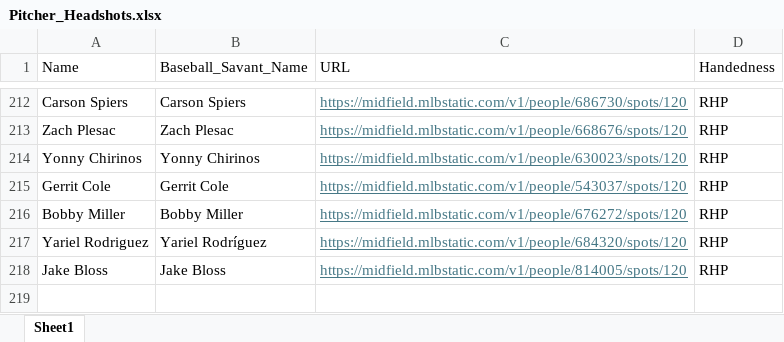
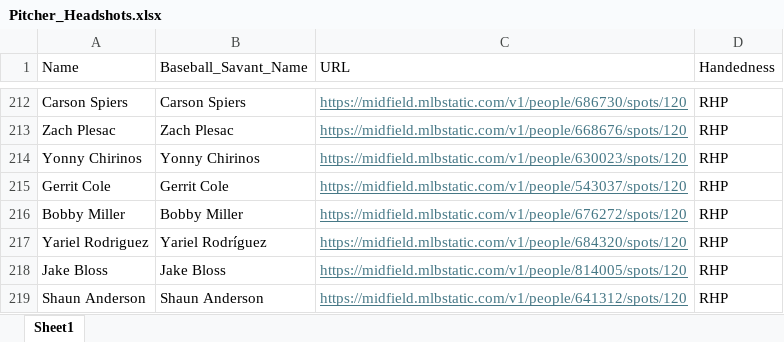
Before and after one commit to mtdewrocks/matchup, an Excel workbook: assets/Pitcher_Headshots.xlsx, sheet Sheet1, drawn as a sheet; only a part is shown, gaps mark what is left out; values as stored, in another font and other column widths than the file's, no borders; the diff names each change by its address in the sheet, - before the commit and + after, or states it on an @@ line.

```diff
--- a/assets/Pitcher_Headshots.xlsx (sheet Sheet1)
+++ b/assets/Pitcher_Headshots.xlsx (sheet Sheet1)
+row 219: Shaun Anderson | Shaun Anderson | https://midfield.mlbstatic.com/v1/people/641312/spots/120 | RHP
```
Also changed, not shown: assets/Combined_Daily_Data.xlsx, assets/Pitcher_Season_Stats.xlsx, 6 other files.
